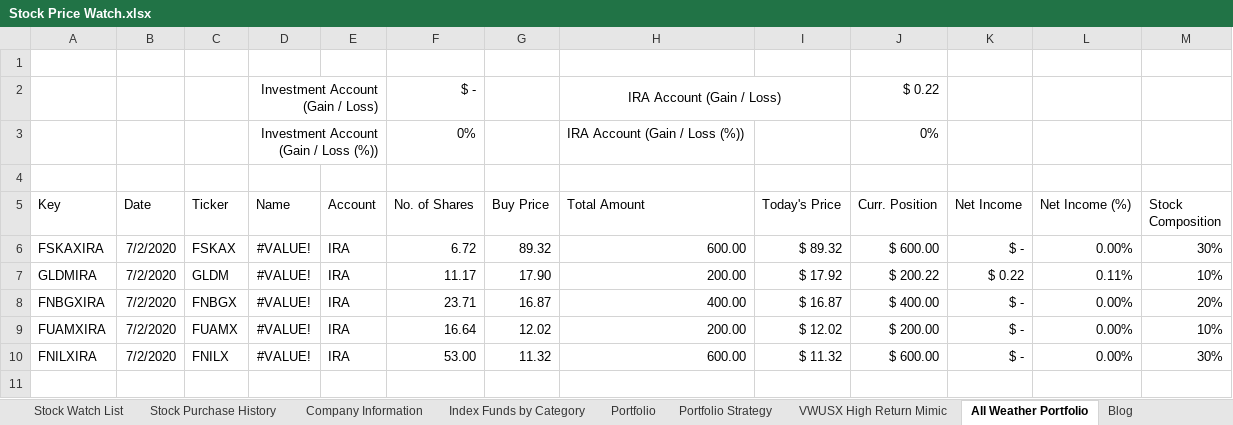
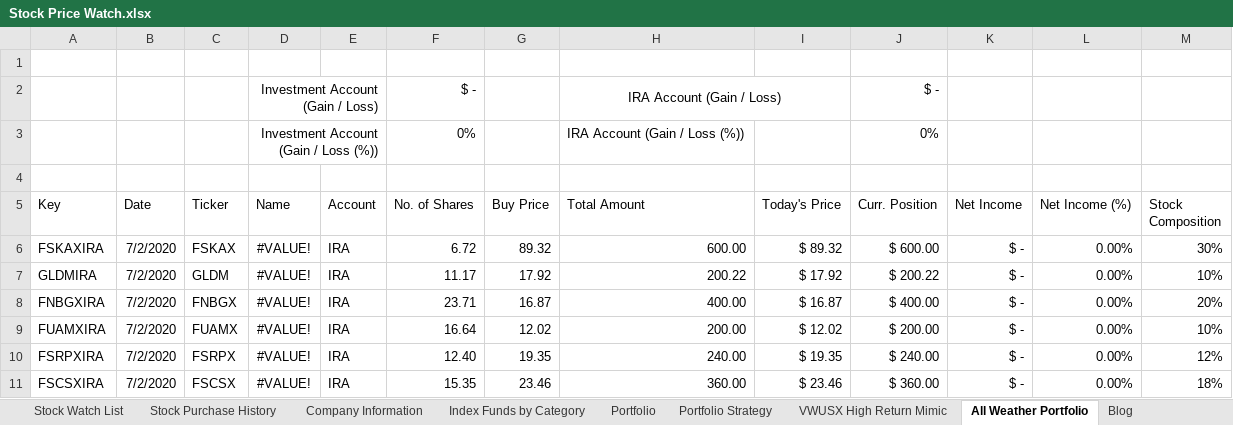
Before and after one commit to sivacharansrc/us-stocks-analysis, an Excel workbook: input/Stock Price Watch.xlsx, sheet All Weather Portfolio, drawn as a sheet; values as stored, in another font and other column widths than the file's, no borders; conditional formats not drawn; removed rows and columns are numbered as before the commit, all else as after; the diff names each change by its address in the sheet, - before the commit and + after, or states it on an @@ line.

Commit message:
updated stock portfolio strategy

```diff
--- a/input/Stock Price Watch.xlsx (sheet All Weather Portfolio)
+++ b/input/Stock Price Watch.xlsx (sheet All Weather Portfolio)
-J2 (Curr. Position): $ 0.22
+J2 (Curr. Position): $ -
-G7 (Buy Price): 17.90
+G7 (Buy Price): 17.92
-H7 (Total Amount): 200.00
+H7 (Total Amount): 200.22
-K7 (Net Income): $ 0.22
+K7 (Net Income): $ -
-L7 (Net Income (%)): 0.11%
+L7 (Net Income (%)): 0.00%
-row 10: FNILXIRA | 7/2/2020 | FNILX | #VALUE! | IRA | 53.00 | 11.32 | 600.00 | $ 11.32 | $ 600.00 | $ - | 0.00% | 30%
+row 10: FSRPXIRA | 7/2/2020 | FSRPX | #VALUE! | IRA | 12.40 | 19.35 | 240.00 | $ 19.35 | $ 240.00 | $ - | 0.00% | 12%
+row 11: FSCSXIRA | 7/2/2020 | FSCSX | #VALUE! | IRA | 15.35 | 23.46 | 360.00 | $ 23.46 | $ 360.00 | $ - | 0.00% | 18%
```
Also changed, not shown: sheet Stock Watch List, sheet VWUSX High Return Mimic, sheet Index Funds by Category, sheet Portfolio Strategy, sheet Portfolio, formulas that keep their value, hidden cells.
